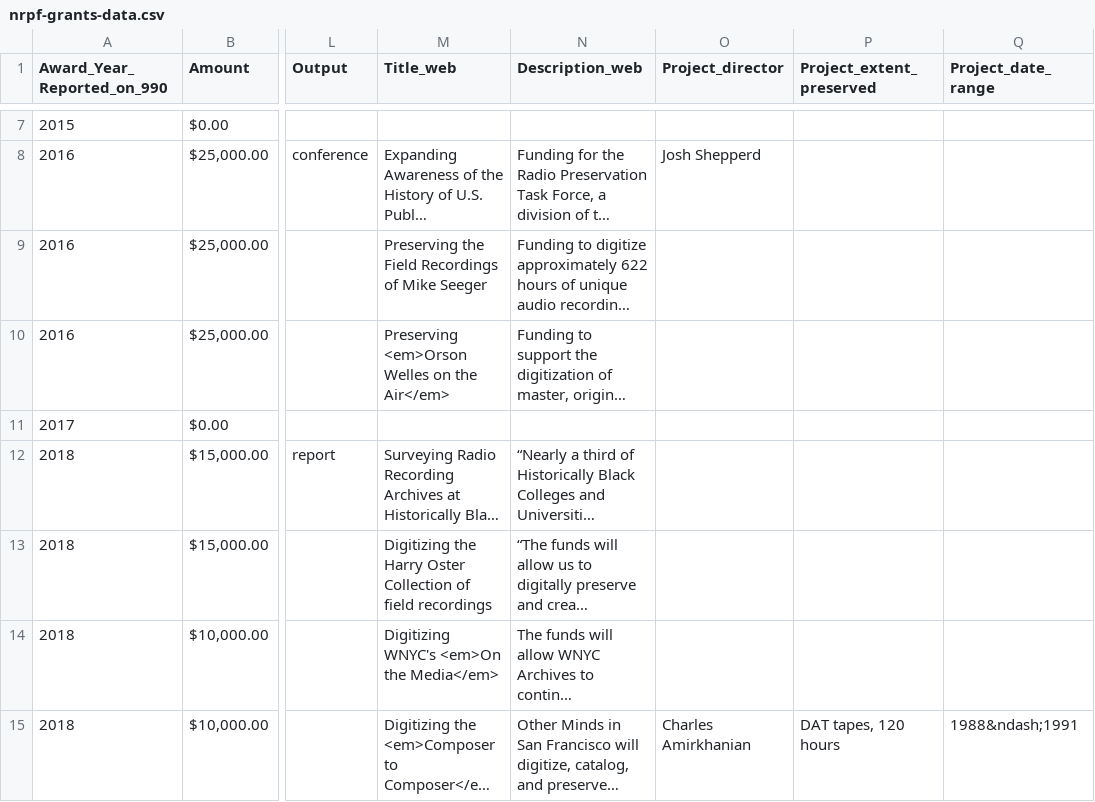
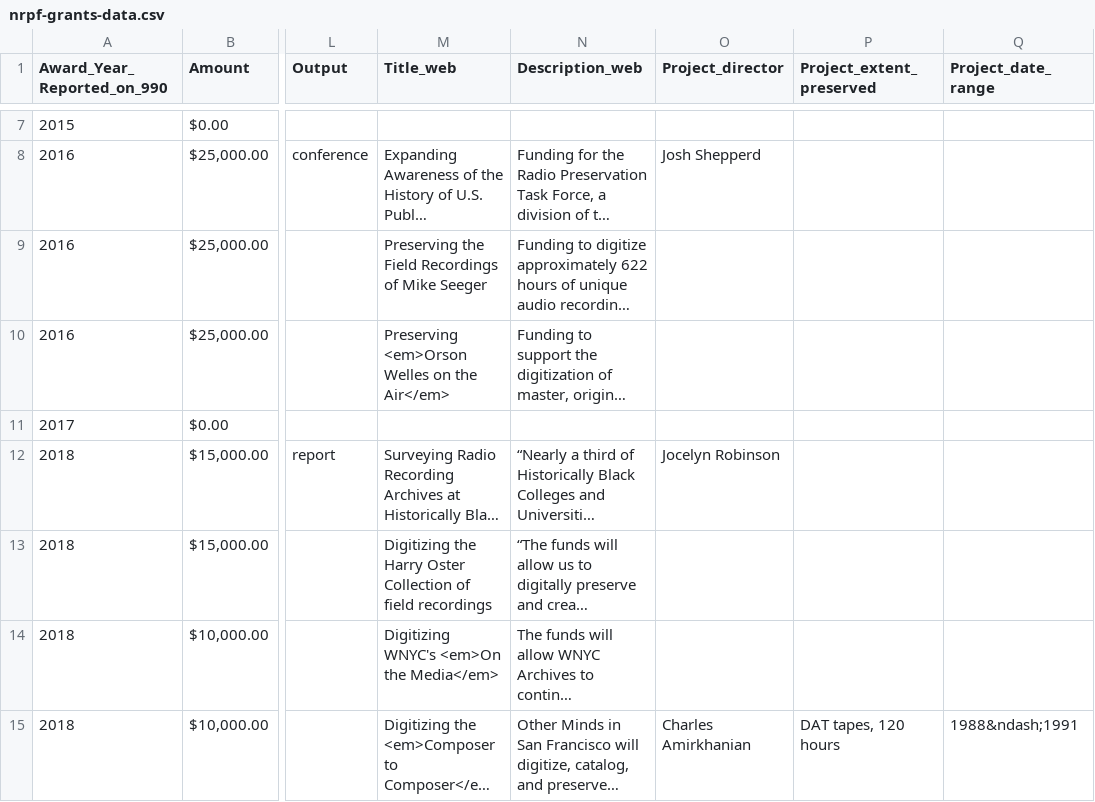
Before and after one commit to recordingpreservation/nrpf-website, a CSV file: _grants/nrpf-grants-data.csv, drawn as a sheet; only a part is shown, gaps mark what is left out; long unchanged cells end in …; the diff covers the shown part only; the diff names each change by its address in the sheet, - before the commit and + after, or states it on an @@ line.

```diff
--- a/_grants/nrpf-grants-data.csv
+++ b/_grants/nrpf-grants-data.csv
-O12 (Project_director): (empty)
+O12 (Project_director): Jocelyn Robinson
```
Also changed, not shown: 1 added row, 1 removed row and 25 edited cells elsewhere in this file.
